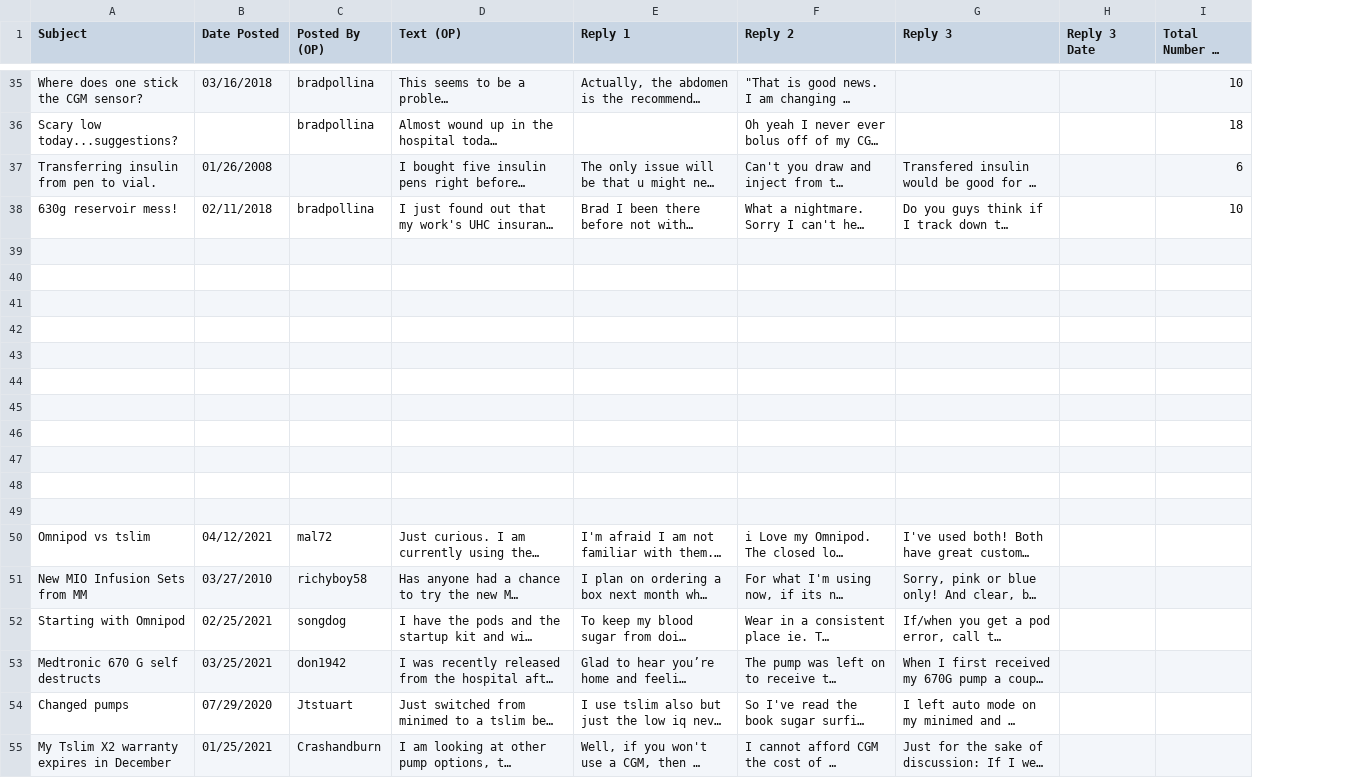
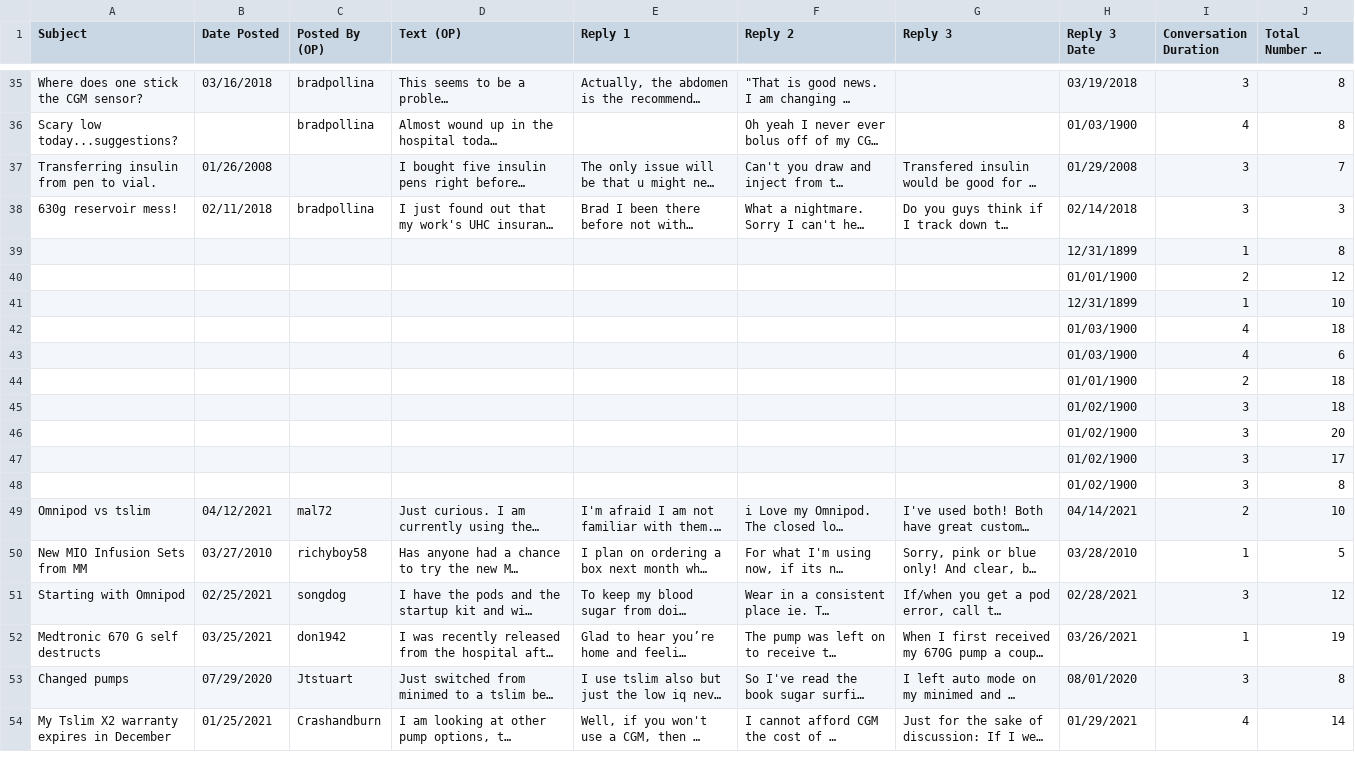
Before and after one commit to pranav-agrawal-167/OHCVisualization, a CSV file: data/datasheet.csv, drawn as a sheet; only a part is shown, gaps mark what is left out; long unchanged cells end in …; removed rows and columns are numbered as before the commit, all else as after; the diff covers the shown part only; the diff names each change by its address in the sheet, - before the commit and + after, or states it on an @@ line.

```diff
--- a/data/datasheet.csv
+++ b/data/datasheet.csv
+column I (Conversation Duration), rows 35-54: 3 | 4 | 3 | 3 | 1 | 2 | 1 | 4 | 4 | 2 | 3 | 3 | 3 | 3 | 2 | 1 | 3 | 1 | 3 | 4
-H35 (Reply 3 Date): (empty)
+H35 (Reply 3 Date): 03/19/2018
-J35 (Total Number of Replies): 10
+J35 (Total Number of Replies): 8
-H36 (Reply 3 Date): (empty)
+H36 (Reply 3 Date): 01/03/1900
-J36 (Total Number of Replies): 18
+J36 (Total Number of Replies): 8
-H37 (Reply 3 Date): (empty)
+H37 (Reply 3 Date): 01/29/2008
-J37 (Total Number of Replies): 6
+J37 (Total Number of Replies): 7
-H38 (Reply 3 Date): (empty)
+H38 (Reply 3 Date): 02/14/2018
-J38 (Total Number of Replies): 10
+J38 (Total Number of Replies): 3
-row 39: (empty)
+row 39:  |  |  |  |  |  |  | 12/31/1899 | 1 | 8
-row 40: (empty)
+row 40:  |  |  |  |  |  |  | 01/01/1900 | 2 | 12
-row 41: (empty)
+row 41:  |  |  |  |  |  |  | 12/31/1899 | 1 | 10
-row 42: (empty)
+row 42:  |  |  |  |  |  |  | 01/03/1900 | 4 | 18
-row 43: (empty)
+row 43:  |  |  |  |  |  |  | 01/03/1900 | 4 | 6
-row 44: (empty)
+row 44:  |  |  |  |  |  |  | 01/01/1900 | 2 | 18
-row 45: (empty)
+row 45:  |  |  |  |  |  |  | 01/02/1900 | 3 | 18
-row 46: (empty)
+row 46:  |  |  |  |  |  |  | 01/02/1900 | 3 | 20
-row 47: (empty)
+row 47:  |  |  |  |  |  |  | 01/02/1900 | 3 | 17
-row 48: (empty)
+row 48:  |  |  |  |  |  |  | 01/02/1900 | 3 | 8
-row 49: (empty)
-H49 (Reply 3 Date): (empty)
+H49 (Reply 3 Date): 04/14/2021
-J49 (Total Number of Replies): (empty)
+J49 (Total Number of Replies): 10
-H50 (Reply 3 Date): (empty)
+H50 (Reply 3 Date): 03/28/2010
-J50 (Total Number of Replies): (empty)
+J50 (Total Number of Replies): 5
-H51 (Reply 3 Date): (empty)
+H51 (Reply 3 Date): 02/28/2021
-J51 (Total Number of Replies): (empty)
+J51 (Total Number of Replies): 12
-H52 (Reply 3 Date): (empty)
+H52 (Reply 3 Date): 03/26/2021
-J52 (Total Number of Replies): (empty)
+J52 (Total Number of Replies): 19
-H53 (Reply 3 Date): (empty)
+H53 (Reply 3 Date): 08/01/2020
-J53 (Total Number of Replies): (empty)
+J53 (Total Number of Replies): 8
-H54 (Reply 3 Date): (empty)
+H54 (Reply 3 Date): 01/29/2021
-J54 (Total Number of Replies): (empty)
+J54 (Total Number of Replies): 14
```
Also changed, not shown: 2 removed rows and 141 edited cells elsewhere in this file, 3 other files.
